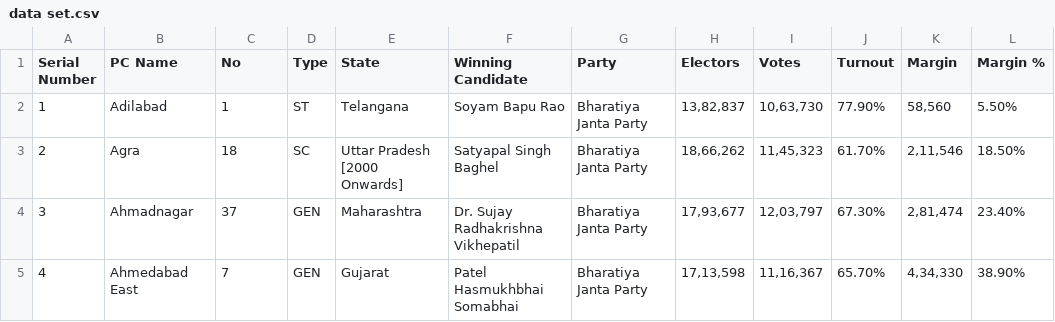
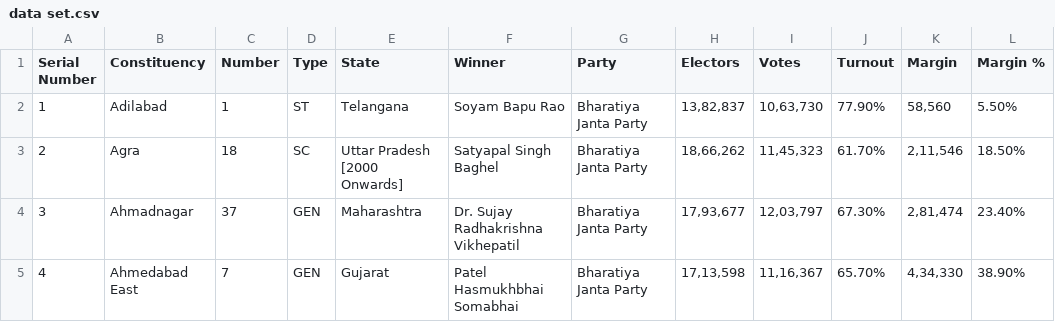
Before and after one commit to gattsu997/Electothon, a CSV file: data set.csv, drawn as a sheet; only a part is shown.

Commit message:
Update data set.csv

```diff
--- a/data set.csv
+++ b/data set.csv
@@ -1,2 +1,2 @@
-Serial Number,PC Name,No,Type,State,Winning Candidate,Party,Electors,Votes,Turnout,Margin,Margin %
+Serial Number,Constituency,Number,Type,State,Winner,Party,Electors,Votes,Turnout,Margin,Margin %
 1,Adilabad,1,ST,Telangana,Soyam Bapu Rao,Bharatiya Janta Party,"13,82,837","10,63,730",77.90%,"58,560",5.50%
```
